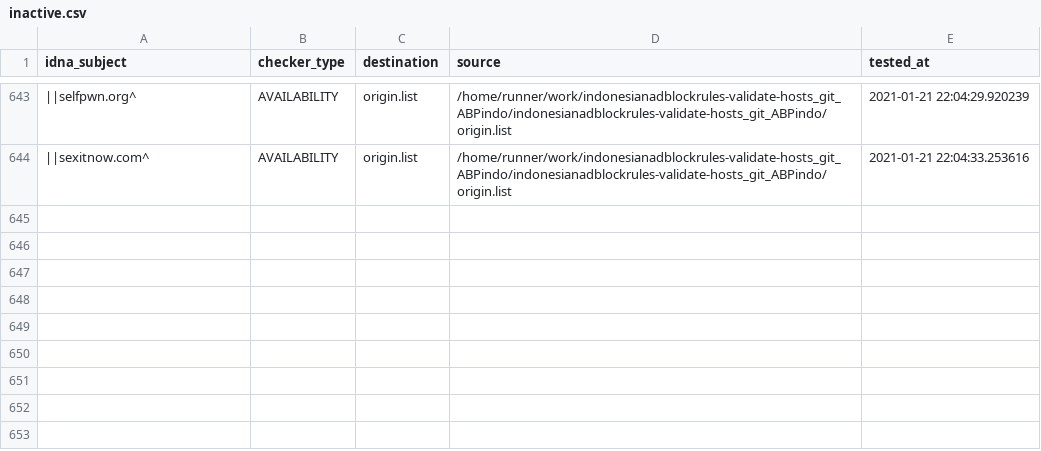
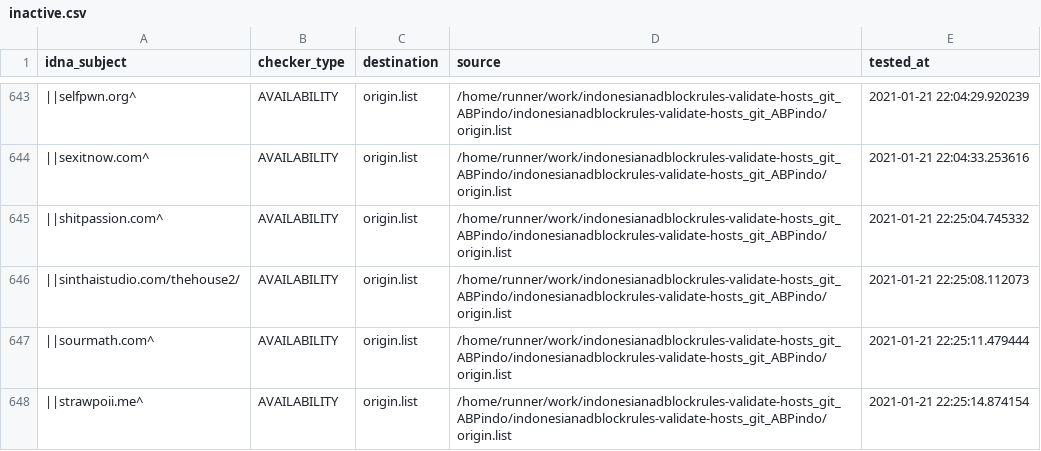
Before and after one commit to dead-hosts/indonesianadblockrules-validate-hosts_git_ABPindo, a CSV file: .pyfunceble/inactive.csv, drawn as a sheet; only a part is shown, gaps mark what is left out; the diff names each change by its address in the sheet, - before the commit and + after, or states it on an @@ line.

Commit message:
[Autosave][Dead-Hosts::indonesianadblockrules-validate-hosts_git_ABPindo]

```diff
--- a/.pyfunceble/inactive.csv
+++ b/.pyfunceble/inactive.csv
+row 645: ||shitpassion.com^ | AVAILABILITY | origin.list | /home/runner/work/indonesianadblockrules-validate-hosts_git_ABPindo/indonesianadblockrules-validate-hosts_git_ABPindo/origin.list | 2021-01-21 22:25:04.745332
+row 646: ||sinthaistudio.com/thehouse2/ | AVAILABILITY | origin.list | /home/runner/work/indonesianadblockrules-validate-hosts_git_ABPindo/indonesianadblockrules-validate-hosts_git_ABPindo/origin.list | 2021-01-21 22:25:08.112073
+row 647: ||sourmath.com^ | AVAILABILITY | origin.list | /home/runner/work/indonesianadblockrules-validate-hosts_git_ABPindo/indonesianadblockrules-validate-hosts_git_ABPindo/origin.list | 2021-01-21 22:25:11.479444
+row 648: ||strawpoii.me^ | AVAILABILITY | origin.list | /home/runner/work/indonesianadblockrules-validate-hosts_git_ABPindo/indonesianadblockrules-validate-hosts_git_ABPindo/origin.list | 2021-01-21 22:25:14.874154
```
Also changed, not shown: output/origin.list/continue.csv, 6 other files.
